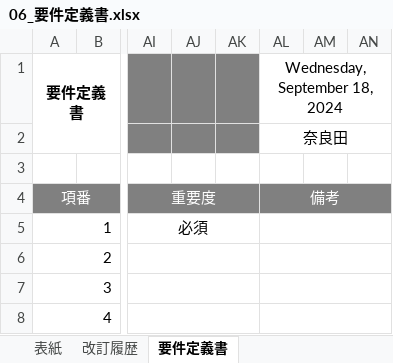
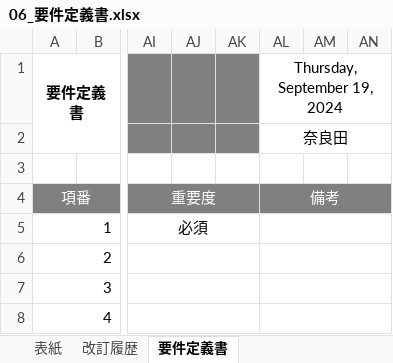
Before and after one commit to narata25/dev, an Excel workbook: 01_要件定義/06_要件定義書.xlsx, sheet 要件定義書, drawn as a sheet; only a part is shown, gaps mark what is left out; values as stored, in another font and other column widths than the file's, no borders; the diff names each change by its address in the sheet, - before the commit and + after, or states it on an @@ line.

```diff
--- a/01_要件定義/06_要件定義書.xlsx (sheet 要件定義書)
+++ b/01_要件定義/06_要件定義書.xlsx (sheet 要件定義書)
-AL1: Wednesday, September 18, 2024
+AL1: Thursday, September 19, 2024
```
Also changed, not shown: sheet 改訂履歴, sheet 表紙, 02_外部設計/02_機能一覧.xlsx, 02_外部設計/04_画面遷移図.xlsx, 31 other files.
